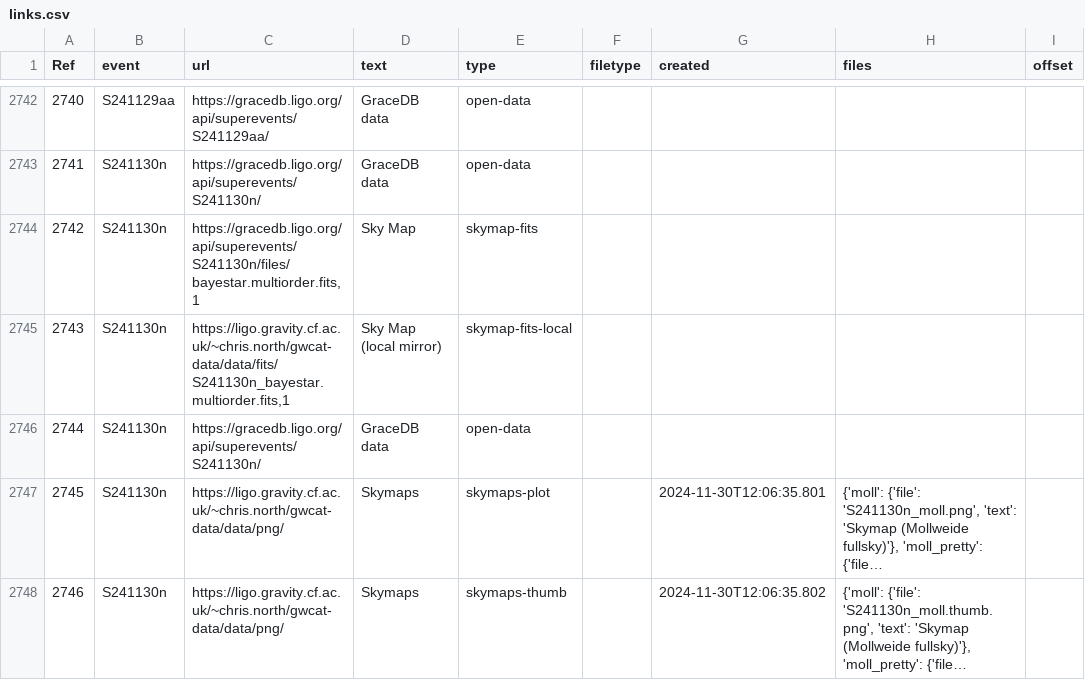
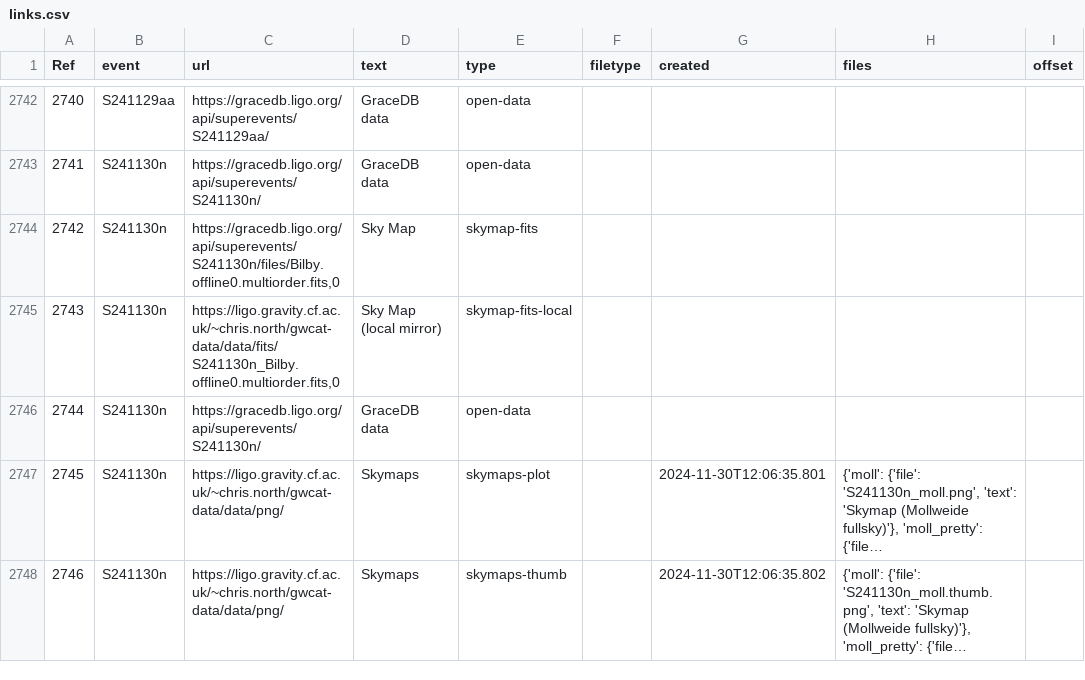
Before and after one commit to cardiffgravity/gwcat-data, a CSV file: docs/data/links.csv, drawn as a sheet; only a part is shown, gaps mark what is left out; long unchanged cells end in …; the diff names each change by its address in the sheet, - before the commit and + after, or states it on an @@ line.

Commit message:
data updated 2024-11-30_20:05:01_GMT (60 days)

```diff
--- a/docs/data/links.csv
+++ b/docs/data/links.csv
-C2744 (url): https://gracedb.ligo.org/api/superevents/S241130n/files/bayestar.multiorder.fits,1
+C2744 (url): https://gracedb.ligo.org/api/superevents/S241130n/files/Bilby.offline0.multiorder.fits,0
-C2745 (url): https://ligo.gravity.cf.ac.uk/~chris.north/gwcat-data/data/fits/S241130n_bayestar.multiorder.fits,1
+C2745 (url): https://ligo.gravity.cf.ac.uk/~chris.north/gwcat-data/data/fits/S241130n_Bilby.offline0.multiorder.fits,0
```
Also changed, not shown: docs/data/gwosc_gracedb.csv, 11 other files.
